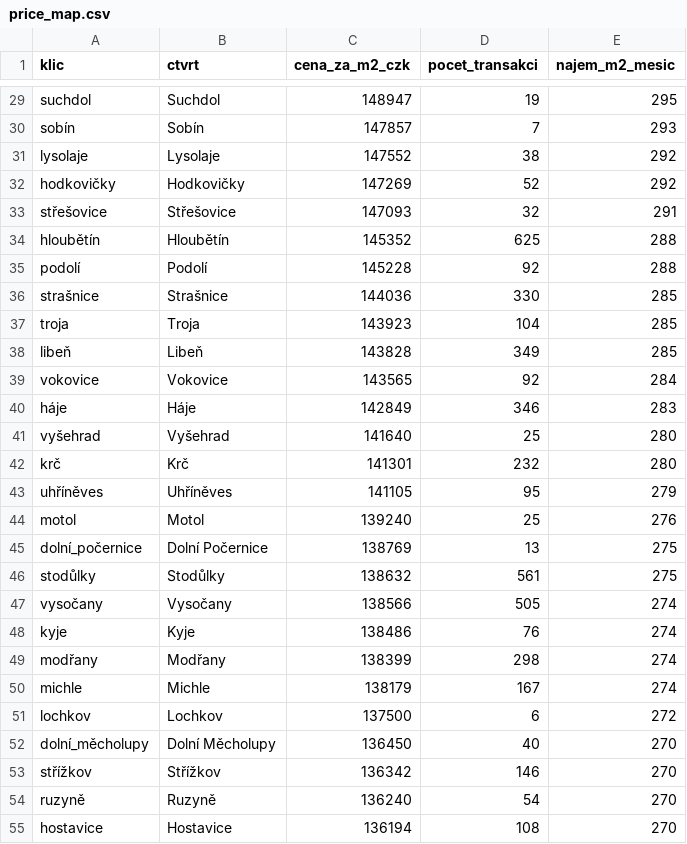
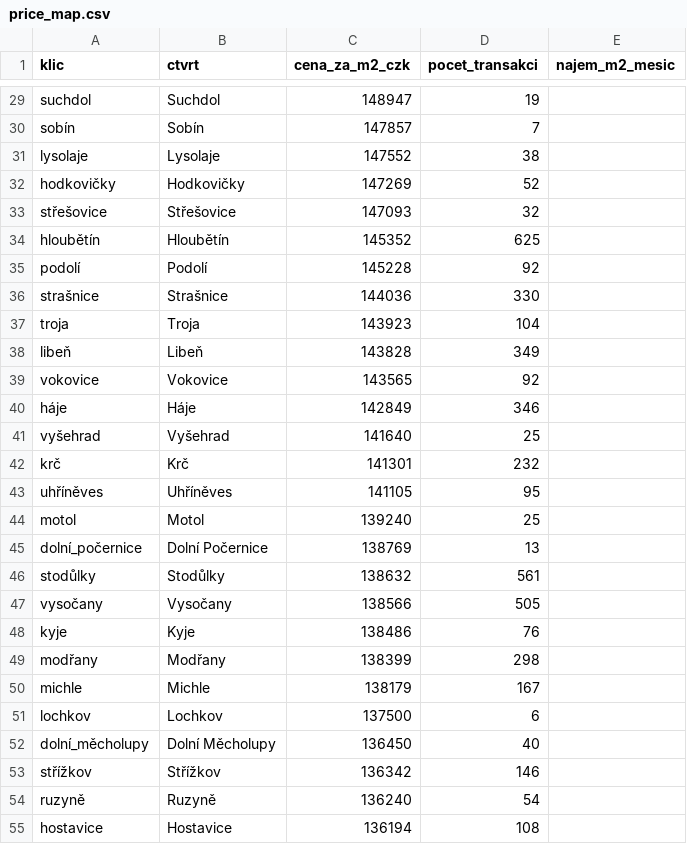
Before and after one commit to ORosa10/oceneni-nemovitosti, a CSV file: data/price_map.csv, drawn as a sheet; only a part is shown, gaps mark what is left out; the diff covers the shown part only; the diff names each change by its address in the sheet, - before the commit and + after, or states it on an @@ line.

```diff
--- a/data/price_map.csv
+++ b/data/price_map.csv
-E29 (najem_m2_mesic): 295
+E29 (najem_m2_mesic): (empty)
-E30 (najem_m2_mesic): 293
+E30 (najem_m2_mesic): (empty)
-E31:E32 (najem_m2_mesic): 292
+E31:E32 (najem_m2_mesic): (empty)
-E33 (najem_m2_mesic): 291
+E33 (najem_m2_mesic): (empty)
-E34:E35 (najem_m2_mesic): 288
+E34:E35 (najem_m2_mesic): (empty)
-E36:E38 (najem_m2_mesic): 285
+E36:E38 (najem_m2_mesic): (empty)
-E39 (najem_m2_mesic): 284
+E39 (najem_m2_mesic): (empty)
-E40 (najem_m2_mesic): 283
+E40 (najem_m2_mesic): (empty)
-E41:E42 (najem_m2_mesic): 280
+E41:E42 (najem_m2_mesic): (empty)
-E43 (najem_m2_mesic): 279
+E43 (najem_m2_mesic): (empty)
-E44 (najem_m2_mesic): 276
+E44 (najem_m2_mesic): (empty)
-E45:E46 (najem_m2_mesic): 275
+E45:E46 (najem_m2_mesic): (empty)
-E47:E50 (najem_m2_mesic): 274
+E47:E50 (najem_m2_mesic): (empty)
-E51 (najem_m2_mesic): 272
+E51 (najem_m2_mesic): (empty)
-E52:E55 (najem_m2_mesic): 270
+E52:E55 (najem_m2_mesic): (empty)
```
Also changed, not shown: 72 edited cells elsewhere in this file, 2 other files.
